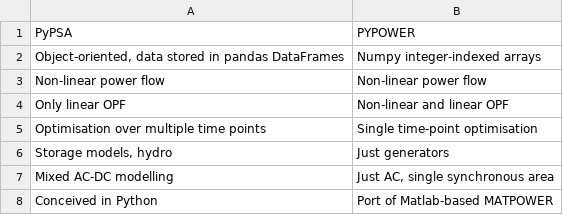
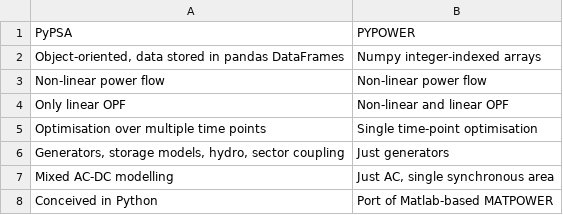
Before and after one commit to PyPSA/PyPSA, a CSV file: doc/pypower.csv, drawn as a sheet.

```diff
--- a/doc/pypower.csv
+++ b/doc/pypower.csv
@@ -5,3 +5,3 @@ Only linear OPF,Non-linear and linear OPF
 Optimisation over multiple time points,Single time-point optimisation
-"Storage models, hydro",Just generators
+"Generators, storage models, hydro, sector coupling",Just generators
 Mixed AC-DC modelling,"Just AC, single synchronous area"
```
Also changed, not shown: 5 other files.
